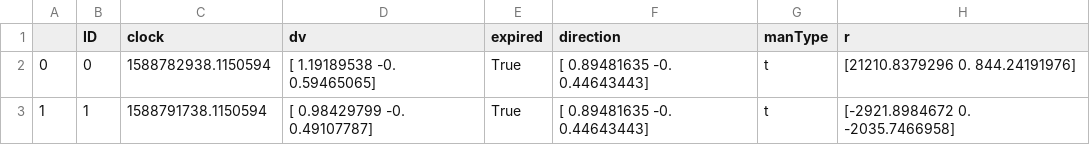
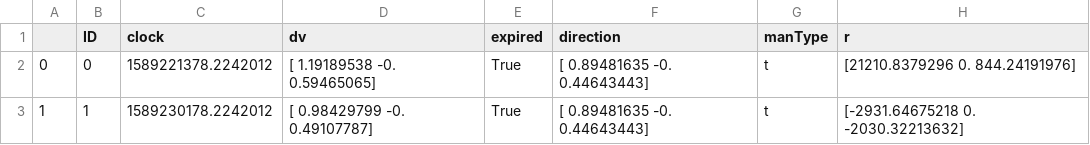
Before and after one commit to IrTrez/msp, a CSV file: runs/Aerobraking_man.csv, drawn as a sheet.

```diff
--- a/runs/Aerobraking_man.csv
+++ b/runs/Aerobraking_man.csv
@@ -1,3 +1,3 @@
 ,ID,clock,dv,expired,direction,manType,r
-0,0,1588782938.1150594,[ 1.19189538 -0.          0.59465065],True,[ 0.89481635 -0.          0.44643443],t,[21210.8379296      0.           844.24191976]
-1,1,1588791738.1150594,[ 0.98429799 -0.          0.49107787],True,[ 0.89481635 -0.          0.44643443],t,[-2921.8984672     0.        -2035.7466958]
+0,0,1589221378.2242012,[ 1.19189538 -0.          0.59465065],True,[ 0.89481635 -0.          0.44643443],t,[21210.8379296      0.           844.24191976]
+1,1,1589230178.2242012,[ 0.98429799 -0.          0.49107787],True,[ 0.89481635 -0.          0.44643443],t,[-2931.64675218     0.         -2030.32213632]
```
Also changed, not shown: 1 other file.
